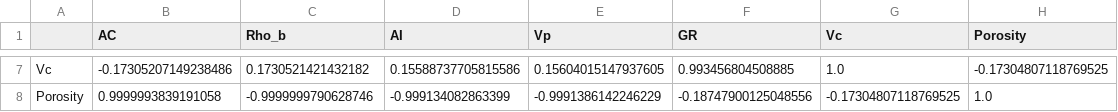
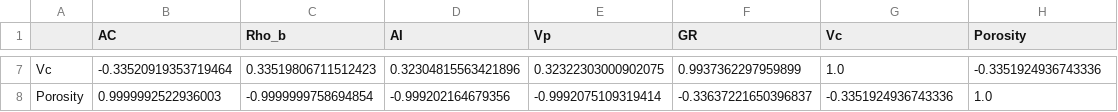
Before and after one commit to romulobrito/ML-rockphys, a CSV file: ML-prediction/outputs/feature_study_F03-4_7logs/corr_pearson.csv, drawn as a sheet; only a part is shown, gaps mark what is left out; the diff covers the shown part only; the diff names each change by its address in the sheet, - before the commit and + after, or states it on an @@ line.

```diff
--- a/ML-prediction/outputs/feature_study_F03-4_7logs/corr_pearson.csv
+++ b/ML-prediction/outputs/feature_study_F03-4_7logs/corr_pearson.csv
-B7 (AC): -0.17305207149238486
+B7 (AC): -0.33520919353719464
-C7 (Rho_b): 0.1730521421432182
+C7 (Rho_b): 0.33519806711512423
-D7 (AI): 0.15588737705815586
+D7 (AI): 0.32304815563421896
-E7 (Vp): 0.15604015147937605
+E7 (Vp): 0.32322303000902075
-F7 (GR): 0.993456804508885
+F7 (GR): 0.9937362297959899
-H7 (Porosity): -0.17304807118769525
+H7 (Porosity): -0.3351924936743336
-B8 (AC): 0.9999993839191058
+B8 (AC): 0.9999992522936003
-C8 (Rho_b): -0.9999999790628746
+C8 (Rho_b): -0.9999999758694854
-D8 (AI): -0.999134082863399
+D8 (AI): -0.999202164679356
-E8 (Vp): -0.9991386142246229
+E8 (Vp): -0.9992075109319414
-F8 (GR): -0.18747900125048556
+F8 (GR): -0.33637221650396837
-G8 (Vc): -0.17304807118769525
+G8 (Vc): -0.3351924936743336
```
Also changed, not shown: 30 edited cells elsewhere in this file, ML-prediction/outputs/feature_study_F03-4_7logs/corr_spearman.csv, ML-prediction/outputs/feature_study_F03-4_7logs/permutation_importance_test.csv, 34 other files.
